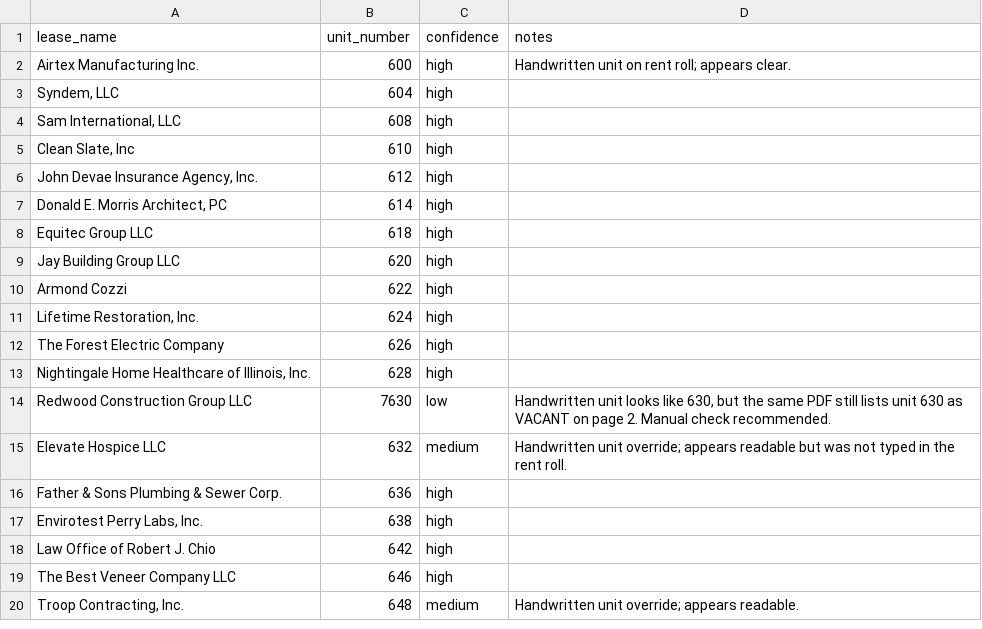
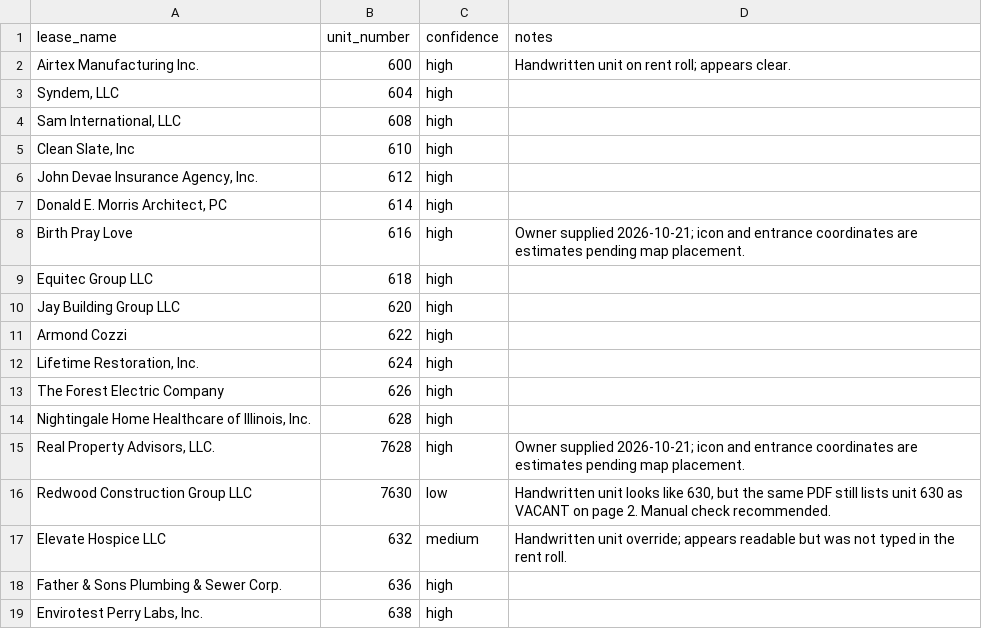
Before and after one commit to landenbauder/qr-navigation, a CSV file: tenant-units-from-pdf.csv, drawn as a sheet; only a part is shown; the shorter side is filled out with more unchanged rows.

```diff
--- a/tenant-units-from-pdf.csv
+++ b/tenant-units-from-pdf.csv
@@ -7,2 +7,3 @@ Airtex Manufacturing Inc.,600,high,Handwritten unit on rent roll; appears clear.
 "Donald E. Morris Architect, PC",614,high,
+Birth Pray Love,616,high,Owner supplied 2026-10-21; icon and entrance coordinates are estimates pending map placement.
 Equitec Group LLC,618,high,
@@ -13,2 +14,3 @@ The Forest Electric Company,626,high,
 "Nightingale Home Healthcare of Illinois, Inc.",628,high,
+"Real Property Advisors, LLC.",7628,high,Owner supplied 2026-10-21; icon and entrance coordinates are estimates pending map placement.
 Redwood Construction Group LLC,7630,low,"Handwritten unit looks like 630, but the same PDF still lists unit 630 as VACANT on page 2. Manual check recommended."
```
Also changed, not shown: 13 other files.
